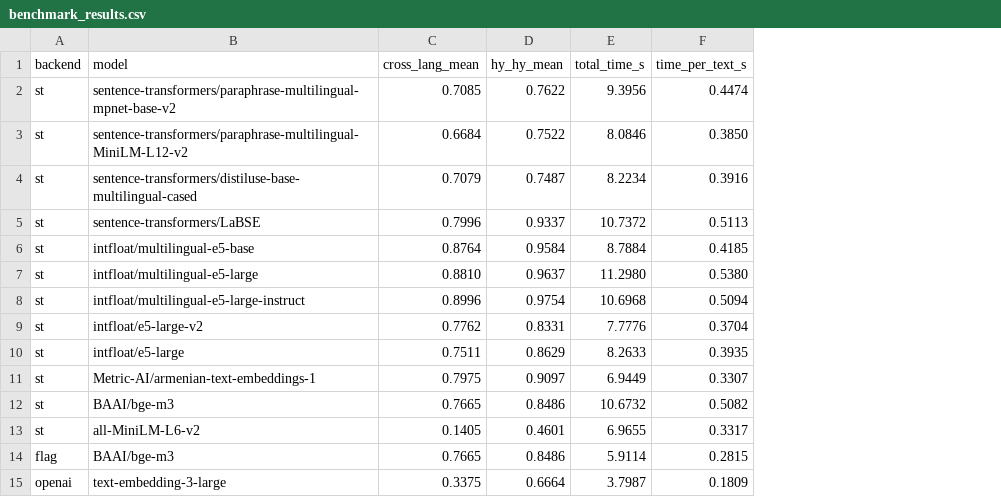
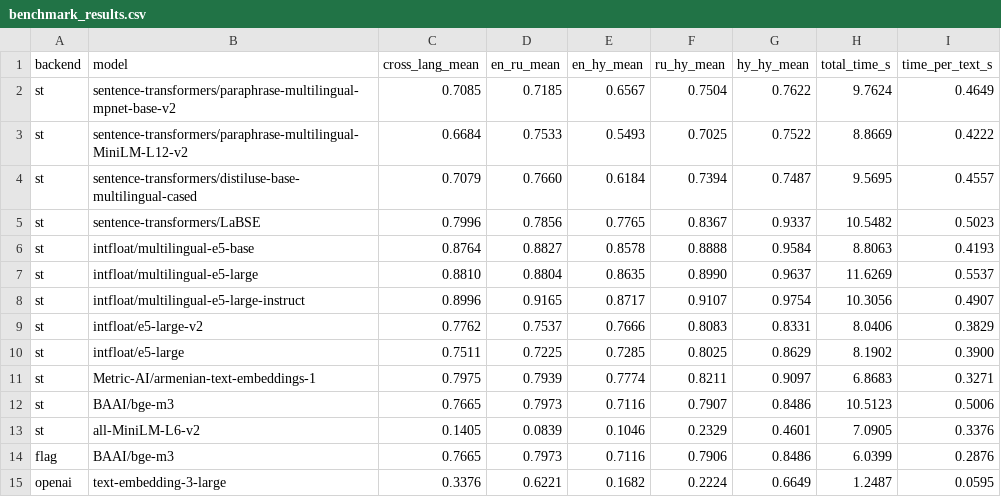
Before and after one commit to s1mb1o/epg-embedding-benchmark, a CSV file: results/benchmark_results.csv, drawn as a sheet; addresses are those after the commit; the diff names each change by its address in the sheet, - before the commit and + after, or states it on an @@ line.

Commit message:
Rewrite README: inline results table, analysis charts, fix review issues
- Remove RESULTS.md, inline full results table with per-pair scores
- Add analysis.ipynb charts embedded as images
- Add domain-specific abbreviations reference (Armenian EPG shorthand)
- Fix numeric inconsistencies flagged by Gemini/Codex review:
  HY score 0.976→0.975, FlagEmbedding speed 0.27→0.29s,
  percentage claims corrected, remove unsupported OpenAI EN+RU recommendation
- Normalize terminology (cross-lingual), clarify local vs API hardware
- Add dataset size caveat
- Add TMDB Armenian movies dataset, update benchmark and notebook

```diff
--- a/results/benchmark_results.csv
+++ b/results/benchmark_results.csv
+column D (en_ru_mean), rows 2-15: 0.7185 | 0.7533 | 0.7660 | 0.7856 | 0.8827 | 0.8804 | 0.9165 | 0.7537 | 0.7225 | 0.7939 | 0.7973 | 0.0839 | 0.7973 | 0.6221
+column E (en_hy_mean), rows 2-15: 0.6567 | 0.5493 | 0.6184 | 0.7765 | 0.8578 | 0.8635 | 0.8717 | 0.7666 | 0.7285 | 0.7774 | 0.7116 | 0.1046 | 0.7116 | 0.1682
+column F (ru_hy_mean), rows 2-15: 0.7504 | 0.7025 | 0.7394 | 0.8367 | 0.8888 | 0.8990 | 0.9107 | 0.8083 | 0.8025 | 0.8211 | 0.7907 | 0.2329 | 0.7906 | 0.2224
-H2 (total_time_s): 9.3956
+H2 (total_time_s): 9.7624
-I2 (time_per_text_s): 0.4474
+I2 (time_per_text_s): 0.4649
-H3 (total_time_s): 8.0846
+H3 (total_time_s): 8.8669
-I3 (time_per_text_s): 0.3850
+I3 (time_per_text_s): 0.4222
-H4 (total_time_s): 8.2234
+H4 (total_time_s): 9.5695
-I4 (time_per_text_s): 0.3916
+I4 (time_per_text_s): 0.4557
-H5 (total_time_s): 10.7372
+H5 (total_time_s): 10.5482
-I5 (time_per_text_s): 0.5113
+I5 (time_per_text_s): 0.5023
-H6 (total_time_s): 8.7884
+H6 (total_time_s): 8.8063
-I6 (time_per_text_s): 0.4185
+I6 (time_per_text_s): 0.4193
-H7 (total_time_s): 11.2980
+H7 (total_time_s): 11.6269
-I7 (time_per_text_s): 0.5380
+I7 (time_per_text_s): 0.5537
-H8 (total_time_s): 10.6968
+H8 (total_time_s): 10.3056
-I8 (time_per_text_s): 0.5094
+I8 (time_per_text_s): 0.4907
-H9 (total_time_s): 7.7776
+H9 (total_time_s): 8.0406
-I9 (time_per_text_s): 0.3704
+I9 (time_per_text_s): 0.3829
-H10 (total_time_s): 8.2633
+H10 (total_time_s): 8.1902
-I10 (time_per_text_s): 0.3935
+I10 (time_per_text_s): 0.3900
-H11 (total_time_s): 6.9449
+H11 (total_time_s): 6.8683
-I11 (time_per_text_s): 0.3307
+I11 (time_per_text_s): 0.3271
-H12 (total_time_s): 10.6732
+H12 (total_time_s): 10.5123
-I12 (time_per_text_s): 0.5082
+I12 (time_per_text_s): 0.5006
-H13 (total_time_s): 6.9655
+H13 (total_time_s): 7.0905
-I13 (time_per_text_s): 0.3317
+I13 (time_per_text_s): 0.3376
-H14 (total_time_s): 5.9114
+H14 (total_time_s): 6.0399
-I14 (time_per_text_s): 0.2815
+I14 (time_per_text_s): 0.2876
-C15 (cross_lang_mean): 0.3375
+C15 (cross_lang_mean): 0.3376
-G15 (hy_hy_mean): 0.6664
+G15 (hy_hy_mean): 0.6649
-H15 (total_time_s): 3.7987
+H15 (total_time_s): 1.2487
-I15 (time_per_text_s): 0.1809
+I15 (time_per_text_s): 0.0595
```
Also changed, not shown: 9 other files.
